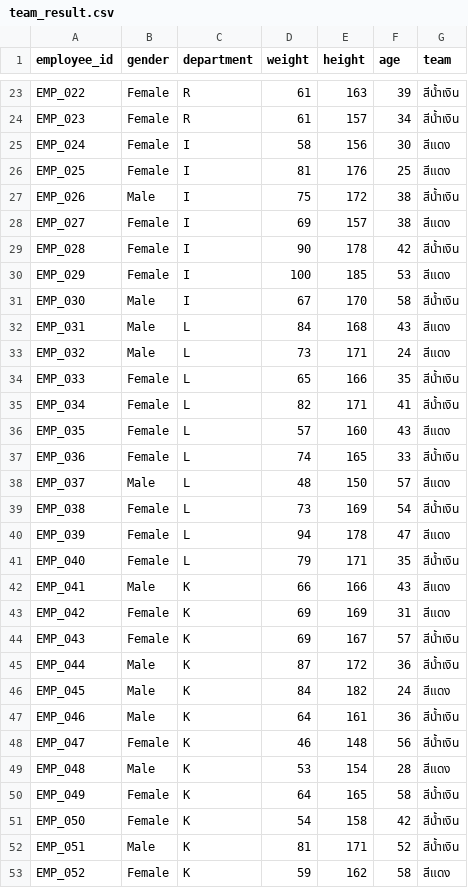
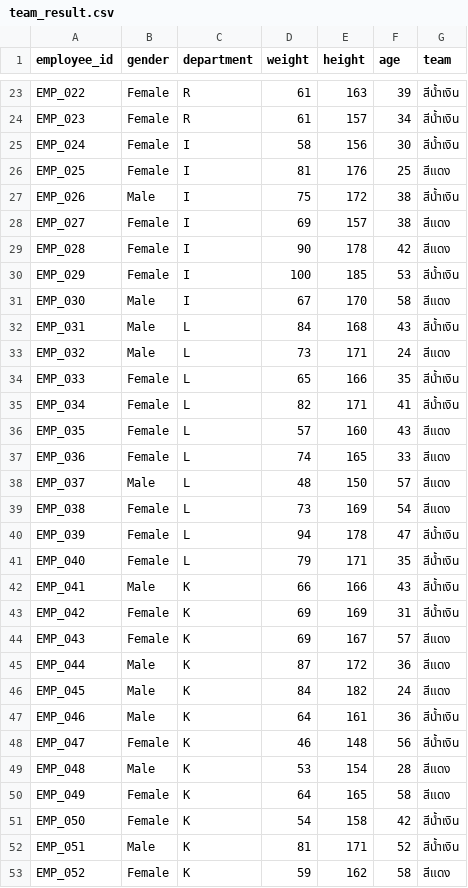
Before and after one commit to CurveQz/sports_day, a CSV file: team_result.csv, drawn as a sheet; only a part is shown, gaps mark what is left out; the diff covers the shown part only.

```diff
--- a/team_result.csv
+++ b/team_result.csv
@@ -24,3 +24,3 @@ EMP_022,Female,R,61,163,39,สีน้ำเงิน
 EMP_023,Female,R,61,157,34,สีน้ำเงิน
-EMP_024,Female,I,58,156,30,สีแดง
+EMP_024,Female,I,58,156,30,สีน้ำเงิน
 EMP_025,Female,I,81,176,25,สีแดง
@@ -28,6 +28,6 @@ EMP_026,Male,I,75,172,38,สีน้ำเงิน
 EMP_027,Female,I,69,157,38,สีแดง
-EMP_028,Female,I,90,178,42,สีน้ำเงิน
-EMP_029,Female,I,100,185,53,สีแดง
-EMP_030,Male,I,67,170,58,สีน้ำเงิน
-EMP_031,Male,L,84,168,43,สีแดง
+EMP_028,Female,I,90,178,42,สีแดง
+EMP_029,Female,I,100,185,53,สีน้ำเงิน
+EMP_030,Male,I,67,170,58,สีแดง
+EMP_031,Male,L,84,168,43,สีน้ำเงิน
 EMP_032,Male,L,73,171,24,สีแดง
@@ -36,11 +36,11 @@ EMP_034,Female,L,82,171,41,สีน้ำเงิน
 EMP_035,Female,L,57,160,43,สีแดง
-EMP_036,Female,L,74,165,33,สีน้ำเงิน
+EMP_036,Female,L,74,165,33,สีแดง
 EMP_037,Male,L,48,150,57,สีแดง
-EMP_038,Female,L,73,169,54,สีน้ำเงิน
-EMP_039,Female,L,94,178,47,สีแดง
+EMP_038,Female,L,73,169,54,สีแดง
+EMP_039,Female,L,94,178,47,สีน้ำเงิน
 EMP_040,Female,L,79,171,35,สีน้ำเงิน
-EMP_041,Male,K,66,166,43,สีแดง
-EMP_042,Female,K,69,169,31,สีแดง
-EMP_043,Female,K,69,167,57,สีน้ำเงิน
-EMP_044,Male,K,87,172,36,สีน้ำเงิน
+EMP_041,Male,K,66,166,43,สีน้ำเงิน
+EMP_042,Female,K,69,169,31,สีน้ำเงิน
+EMP_043,Female,K,69,167,57,สีแดง
+EMP_044,Male,K,87,172,36,สีแดง
 EMP_045,Male,K,84,182,24,สีแดง
@@ -49,3 +49,3 @@ EMP_047,Female,K,46,148,56,สีน้ำเงิน
 EMP_048,Male,K,53,154,28,สีแดง
-EMP_049,Female,K,64,165,58,สีน้ำเงิน
+EMP_049,Female,K,64,165,58,สีแดง
 EMP_050,Female,K,54,158,42,สีน้ำเงิน
```
Also changed, not shown: 155 edited cells elsewhere in this file, 1 other file.
